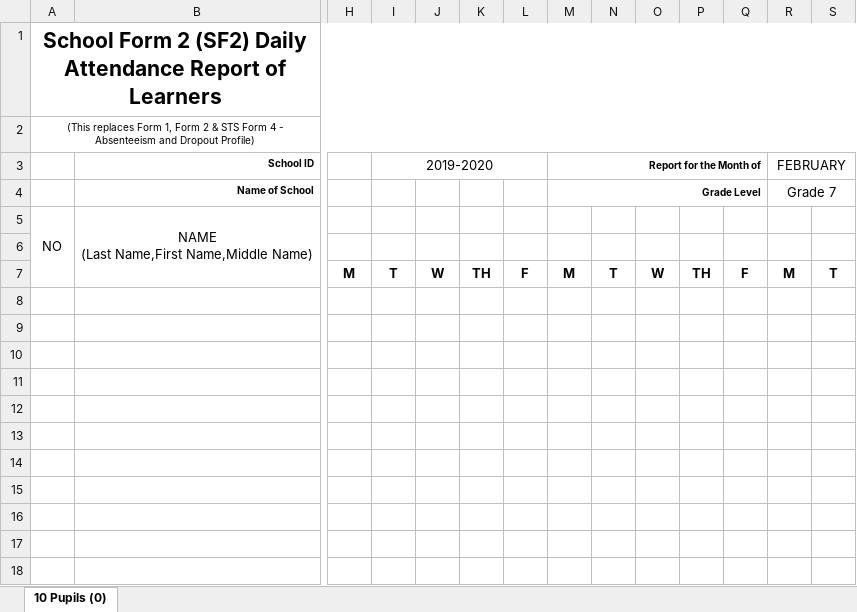
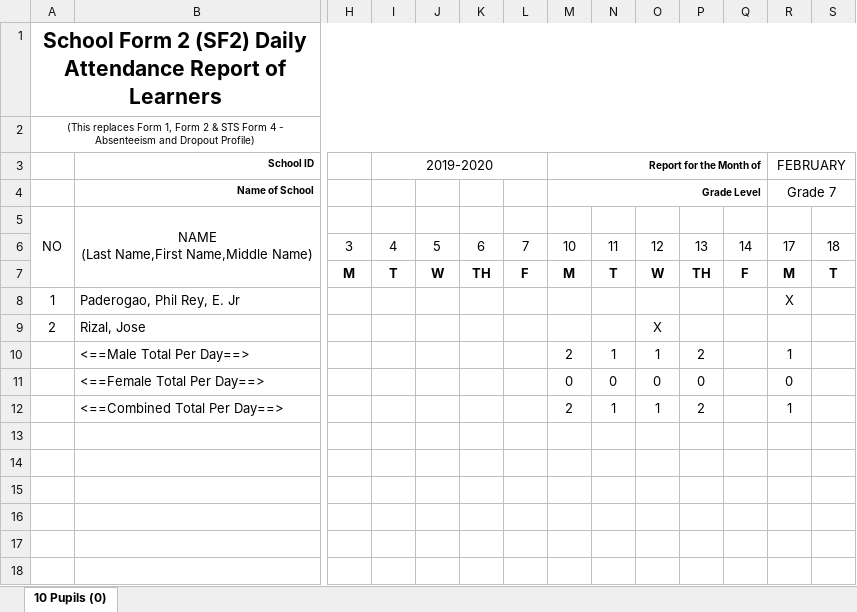
Before and after one commit to Philrey/CBNHS-System, an Excel workbook: Project Files/Forms System Final/exports/jh_sf2.xlsx, sheet 10 Pupils (0), drawn as a sheet; only a part is shown, gaps mark what is left out; values as stored, in another font and other column widths than the file's, no borders; charts and pictures not drawn; rows hold the shown columns only; the diff names each change by its address in the sheet, - before the commit and + after, or states it on an @@ line.

```diff
--- a/Project Files/Forms System Final/exports/jh_sf2.xlsx (sheet 10 Pupils (0))
+++ b/Project Files/Forms System Final/exports/jh_sf2.xlsx (sheet 10 Pupils (0))
-row 6: (empty)
+row 6:  |  | 3 | 4 | 5 | 6 | 7 | 10 | 11 | 12 | 13 | 14 | 17 | 18
-row 8: (empty)
+row 8: 1 | Paderogao, Phil Rey, E. Jr |  |  |  |  |  |  |  |  |  |  | X
-row 9: (empty)
+row 9: 2 | Rizal, Jose |  |  |  |  |  |  |  | X
-row 10: (empty)
+row 10:  | <==Male Total Per Day==> |  |  |  |  |  | 2 | 1 | 1 | 2 |  | 1
-row 11: (empty)
+row 11:  | <==Female Total Per Day==> |  |  |  |  |  | 0 | 0 | 0 | 0 |  | 0
-row 12: (empty)
+row 12:  | <==Combined Total Per Day==> |  |  |  |  |  | 2 | 1 | 1 | 2 |  | 1
```
Also changed, not shown: charts or pictures, Project Files/Forms System Final/templates/jh_sf2.xlsx, 2 other files.
